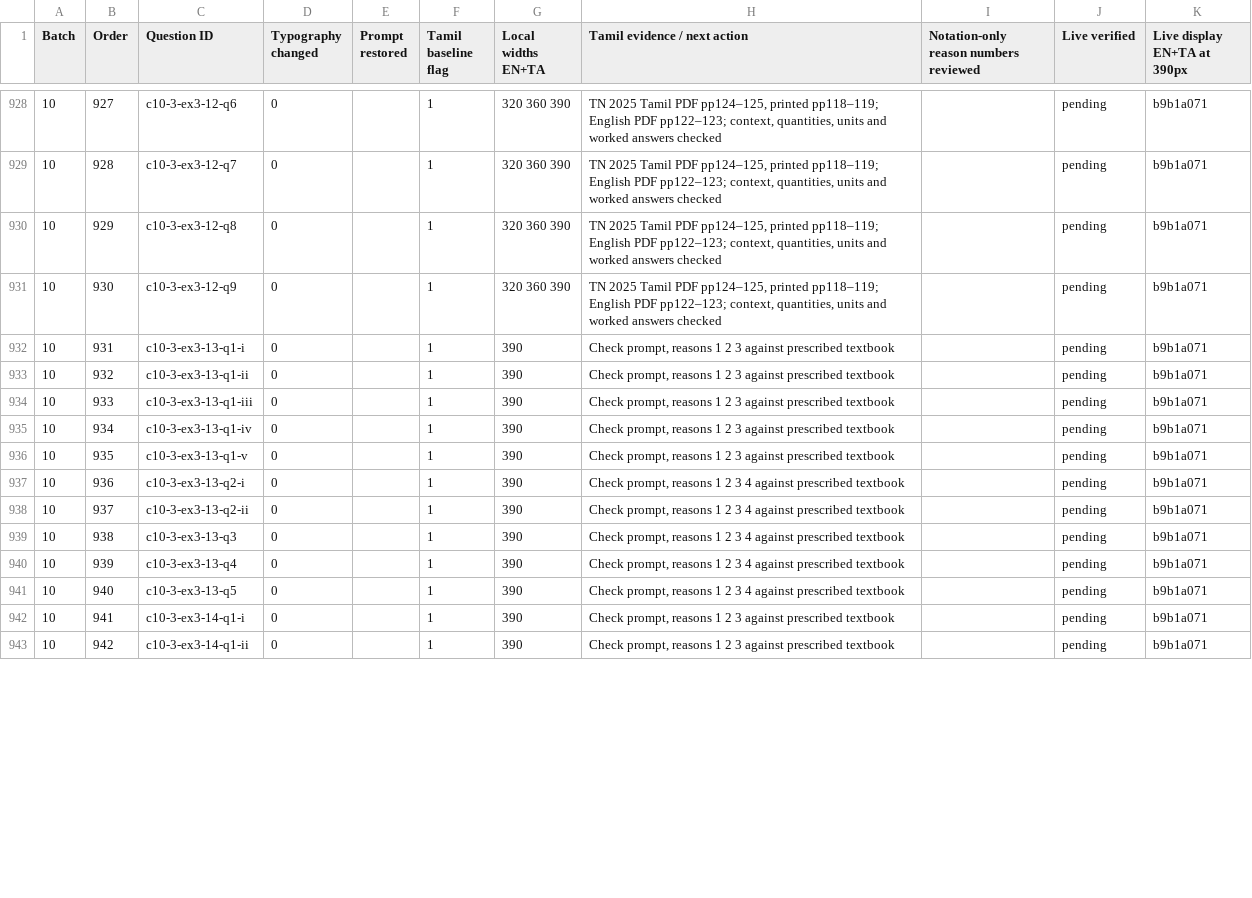
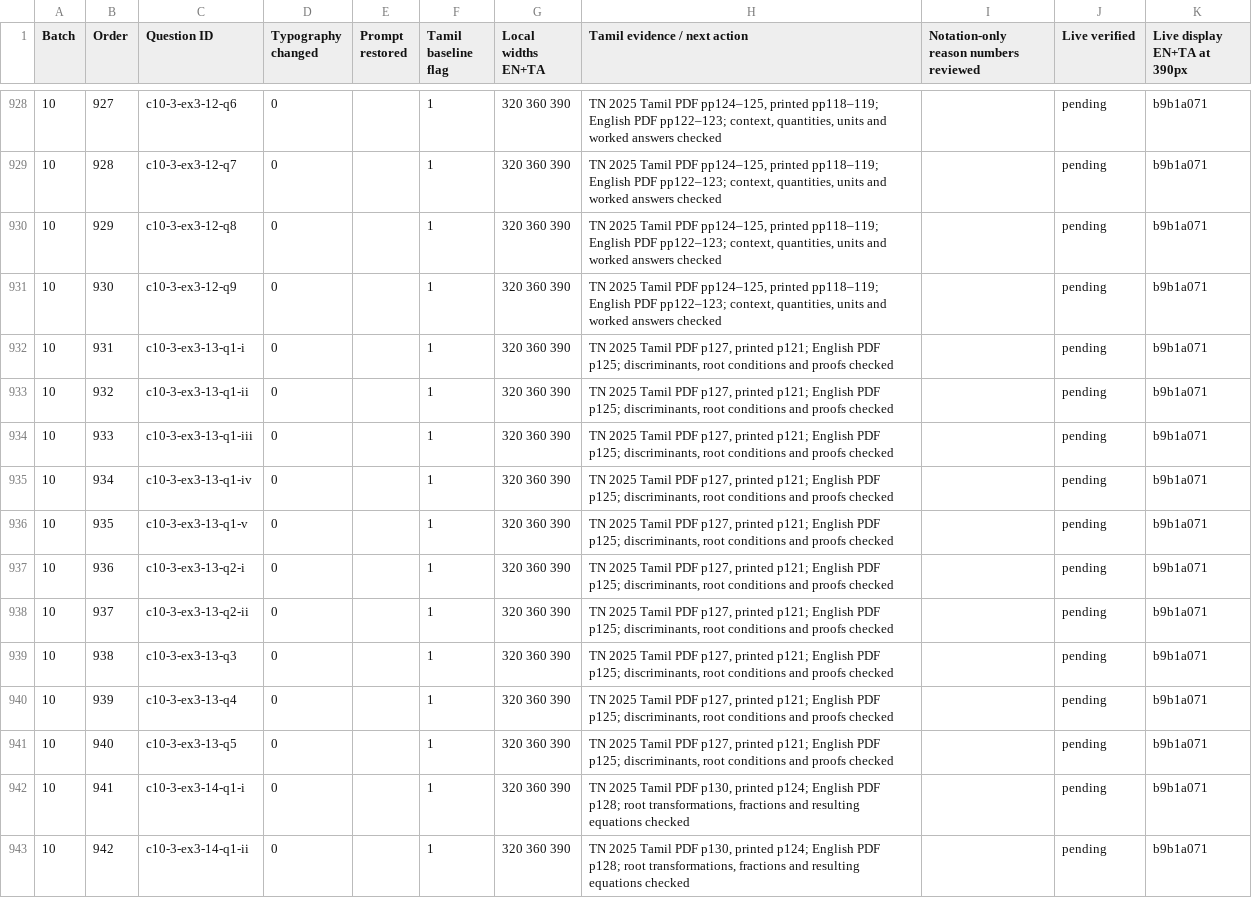
Before and after one commit to vigneswaranmba20-afk/Triggle, a CSV file: docs/audit/exercise-display-20261124.csv, drawn as a sheet; only a part is shown, gaps mark what is left out; the diff covers the shown part only.

Commit message:
Restore Tamil teaching and worked answers for remaining 23 flagged Algebra IDs

```diff
--- a/docs/audit/exercise-display-20261124.csv
+++ b/docs/audit/exercise-display-20261124.csv
@@ -931,13 +931,13 @@ Batch,Order,Question ID,Typography changed,Prompt restored,Tamil baseline flag,L
 10,930,c10-3-ex3-12-q9,0,,1,320 360 390,"TN 2025 Tamil PDF pp124–125, printed pp118–119; English PDF pp122–123; context, quantities, units and worked answers checked",,pending,b9b1a071
-10,931,c10-3-ex3-13-q1-i,0,,1,390,"Check prompt, reasons 1 2 3 against prescribed textbook",,pending,b9b1a071
-10,932,c10-3-ex3-13-q1-ii,0,,1,390,"Check prompt, reasons 1 2 3 against prescribed textbook",,pending,b9b1a071
-10,933,c10-3-ex3-13-q1-iii,0,,1,390,"Check prompt, reasons 1 2 3 against prescribed textbook",,pending,b9b1a071
-10,934,c10-3-ex3-13-q1-iv,0,,1,390,"Check prompt, reasons 1 2 3 against prescribed textbook",,pending,b9b1a071
-10,935,c10-3-ex3-13-q1-v,0,,1,390,"Check prompt, reasons 1 2 3 against prescribed textbook",,pending,b9b1a071
-10,936,c10-3-ex3-13-q2-i,0,,1,390,"Check prompt, reasons 1 2 3 4 against prescribed textbook",,pending,b9b1a071
-10,937,c10-3-ex3-13-q2-ii,0,,1,390,"Check prompt, reasons 1 2 3 4 against prescribed textbook",,pending,b9b1a071
-10,938,c10-3-ex3-13-q3,0,,1,390,"Check prompt, reasons 1 2 3 4 against prescribed textbook",,pending,b9b1a071
-10,939,c10-3-ex3-13-q4,0,,1,390,"Check prompt, reasons 1 2 3 4 against prescribed textbook",,pending,b9b1a071
-10,940,c10-3-ex3-13-q5,0,,1,390,"Check prompt, reasons 1 2 3 4 against prescribed textbook",,pending,b9b1a071
-10,941,c10-3-ex3-14-q1-i,0,,1,390,"Check prompt, reasons 1 2 3 against prescribed textbook",,pending,b9b1a071
-10,942,c10-3-ex3-14-q1-ii,0,,1,390,"Check prompt, reasons 1 2 3 against prescribed textbook",,pending,b9b1a071
+10,931,c10-3-ex3-13-q1-i,0,,1,320 360 390,"TN 2025 Tamil PDF p127, printed p121; English PDF p125; discriminants, root conditions and proofs checked",,pending,b9b1a071
+10,932,c10-3-ex3-13-q1-ii,0,,1,320 360 390,"TN 2025 Tamil PDF p127, printed p121; English PDF p125; discriminants, root conditions and proofs checked",,pending,b9b1a071
+10,933,c10-3-ex3-13-q1-iii,0,,1,320 360 390,"TN 2025 Tamil PDF p127, printed p121; English PDF p125; discriminants, root conditions and proofs checked",,pending,b9b1a071
+10,934,c10-3-ex3-13-q1-iv,0,,1,320 360 390,"TN 2025 Tamil PDF p127, printed p121; English PDF p125; discriminants, root conditions and proofs checked",,pending,b9b1a071
+10,935,c10-3-ex3-13-q1-v,0,,1,320 360 390,"TN 2025 Tamil PDF p127, printed p121; English PDF p125; discriminants, root conditions and proofs checked",,pending,b9b1a071
+10,936,c10-3-ex3-13-q2-i,0,,1,320 360 390,"TN 2025 Tamil PDF p127, printed p121; English PDF p125; discriminants, root conditions and proofs checked",,pending,b9b1a071
+10,937,c10-3-ex3-13-q2-ii,0,,1,320 360 390,"TN 2025 Tamil PDF p127, printed p121; English PDF p125; discriminants, root conditions and proofs checked",,pending,b9b1a071
+10,938,c10-3-ex3-13-q3,0,,1,320 360 390,"TN 2025 Tamil PDF p127, printed p121; English PDF p125; discriminants, root conditions and proofs checked",,pending,b9b1a071
+10,939,c10-3-ex3-13-q4,0,,1,320 360 390,"TN 2025 Tamil PDF p127, printed p121; English PDF p125; discriminants, root conditions and proofs checked",,pending,b9b1a071
+10,940,c10-3-ex3-13-q5,0,,1,320 360 390,"TN 2025 Tamil PDF p127, printed p121; English PDF p125; discriminants, root conditions and proofs checked",,pending,b9b1a071
+10,941,c10-3-ex3-14-q1-i,0,,1,320 360 390,"TN 2025 Tamil PDF p130, printed p124; English PDF p128; root transformations, fractions and resulting equations checked",,pending,b9b1a071
+10,942,c10-3-ex3-14-q1-ii,0,,1,320 360 390,"TN 2025 Tamil PDF p130, printed p124; English PDF p128; root transformations, fractions and resulting equations checked",,pending,b9b1a071
```
Also changed, not shown: 22 edited cells elsewhere in this file, 6 other files.
